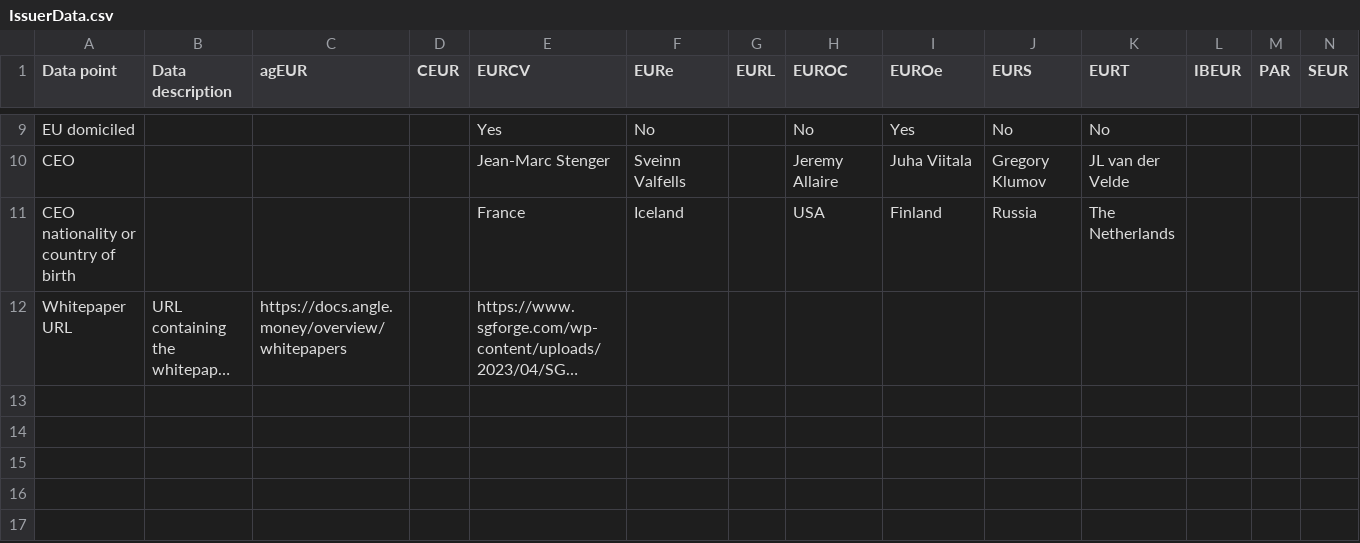
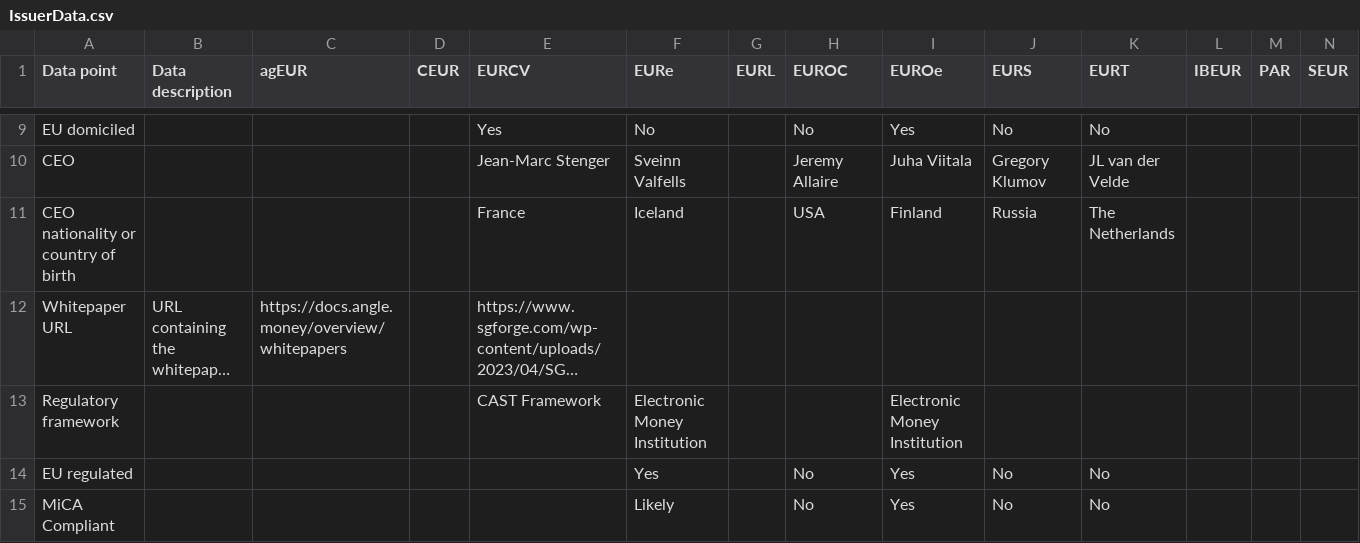
Before and after one commit to roinevirta/euro-stablecoin-research, a CSV file: IssuerData.csv, drawn as a sheet; only a part is shown, gaps mark what is left out; long unchanged cells end in …; the diff names each change by its address in the sheet, - before the commit and + after, or states it on an @@ line.

Commit message:
Merge regulatory and legal data to issuer data

```diff
--- a/IssuerData.csv
+++ b/IssuerData.csv
+row 13: Regulatory framework |  |  |  | CAST Framework | Electronic Money Institution |  |  | Electronic Money Institution
+row 14: EU regulated |  |  |  |  | Yes |  | No | Yes | No | No
+row 15: MiCA Compliant |  |  |  |  | Likely |  | No | Yes | No | No
```
Also changed, not shown: 1 other file.
